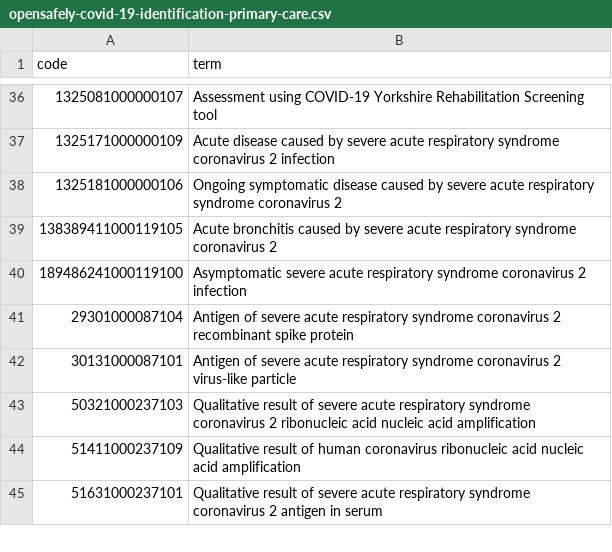
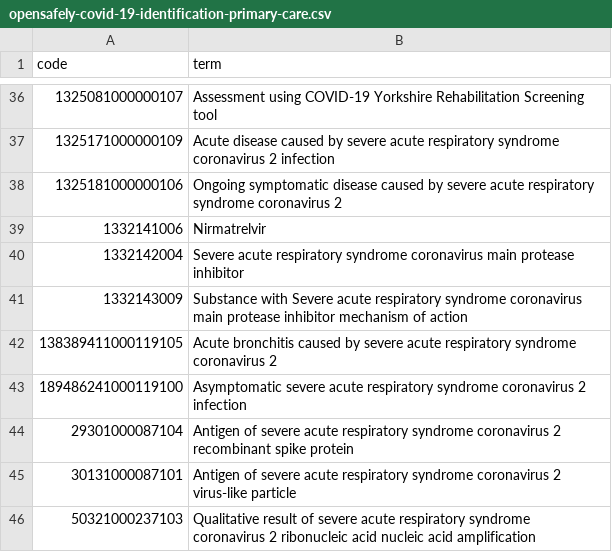
Before and after one commit to opensafely/winter_pressures_inequalities, a CSV file: codelists/opensafely-covid-19-identification-primary-care.csv, drawn as a sheet; only a part is shown, gaps mark what is left out; the shorter side is filled out with more unchanged rows; the diff names each change by its address in the sheet, - before the commit and + after, or states it on an @@ line.

```diff
--- a/codelists/opensafely-covid-19-identification-primary-care.csv
+++ b/codelists/opensafely-covid-19-identification-primary-care.csv
+row 39: 1332141006 | Nirmatrelvir
+row 40: 1332142004 | Severe acute respiratory syndrome coronavirus main protease inhibitor
+row 41: 1332143009 | Substance with Severe acute respiratory syndrome coronavirus main protease inhibitor mechanism of action
```
Also changed, not shown: codelists/opensafely-influenza-identification-primary-care.csv, codelists/opensafely-rsv-identification-primary-care.csv, 5 other files.
